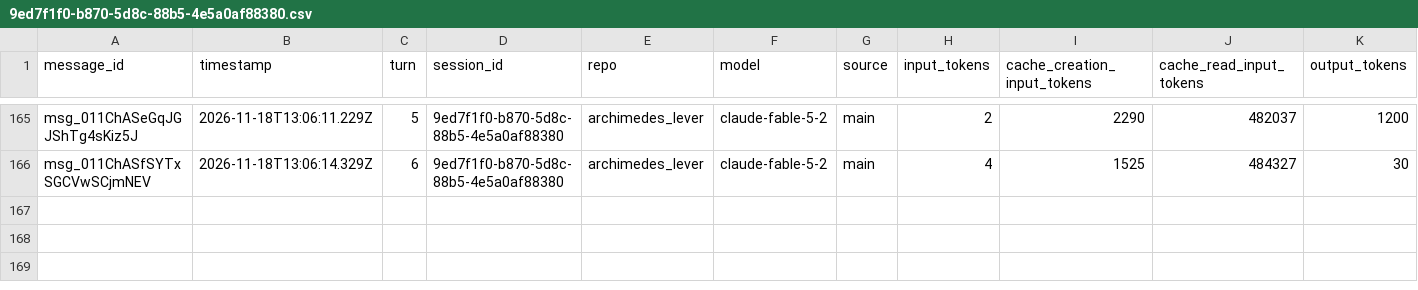
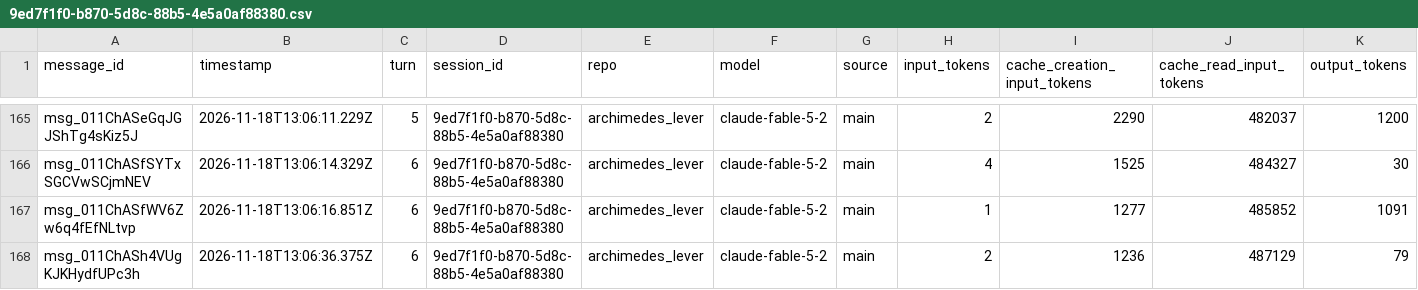
Before and after one commit to rhope-ops/archimedes_lever, a CSV file: sessions/9ed7f1f0-b870-5d8c-88b5-4e5a0af88380.csv, drawn as a sheet; only a part is shown, gaps mark what is left out.

```diff
--- a/sessions/9ed7f1f0-b870-5d8c-88b5-4e5a0af88380.csv
+++ b/sessions/9ed7f1f0-b870-5d8c-88b5-4e5a0af88380.csv
@@ -166 +166,3 @@ msg_011ChASeGqJGJShTg4sKiz5J,2026-11-18T13:06:11.229Z,5,9ed7f1f0-b870-5d8c-88b5-
 msg_011ChASfSYTxSGCVwSCjmNEV,2026-11-18T13:06:14.329Z,6,9ed7f1f0-b870-5d8c-88b5-4e5a0af88380,archimedes_lever,claude-fable-5-2,main,4,1525,484327,30
+msg_011ChASfWV6Zw6q4fEfNLtvp,2026-11-18T13:06:16.851Z,6,9ed7f1f0-b870-5d8c-88b5-4e5a0af88380,archimedes_lever,claude-fable-5-2,main,1,1277,485852,1091
+msg_011ChASh4VUgKJKHydfUPc3h,2026-11-18T13:06:36.375Z,6,9ed7f1f0-b870-5d8c-88b5-4e5a0af88380,archimedes_lever,claude-fable-5-2,main,2,1236,487129,79
```
